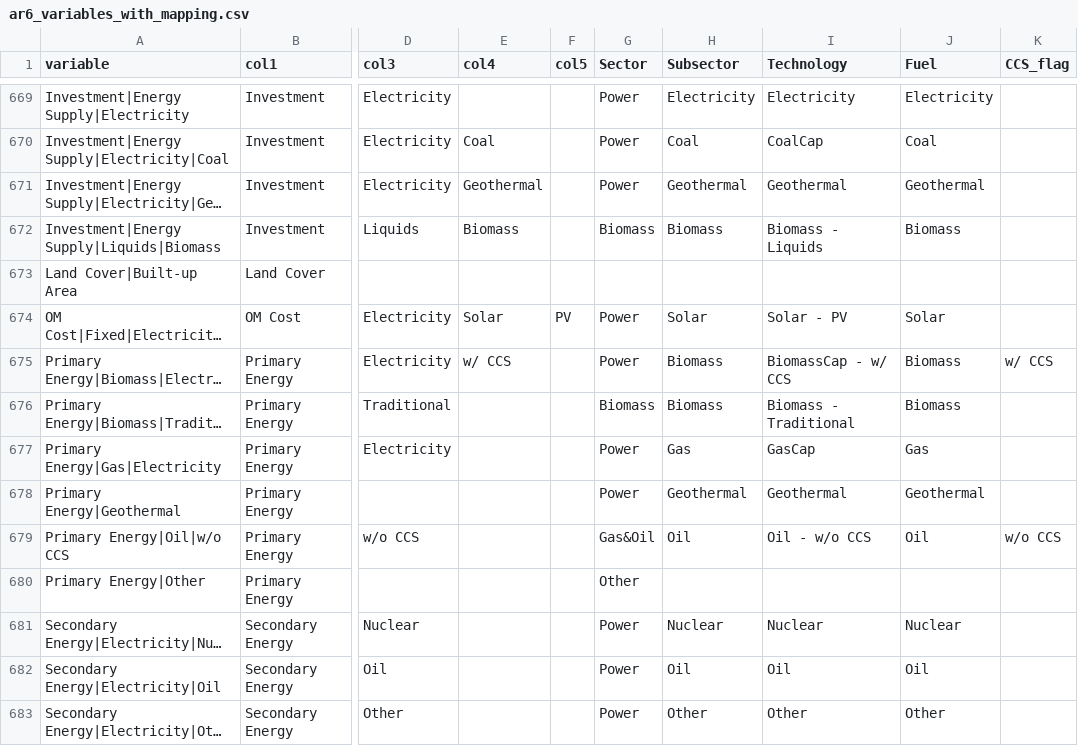
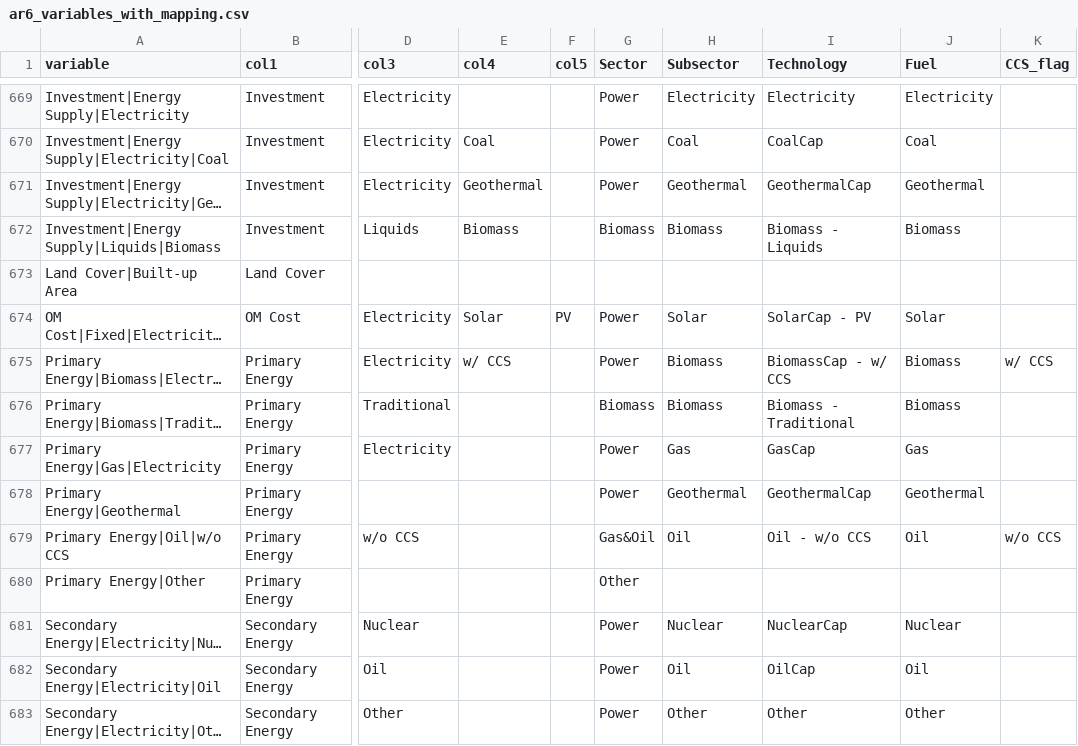
Before and after one commit to Theia-Finance-Labs/ar6_scenario_workflow, a CSV file: ar6_variables_with_mapping.csv, drawn as a sheet; only a part is shown, gaps mark what is left out; long unchanged cells end in …; the diff covers the shown part only; the diff names each change by its address in the sheet, - before the commit and + after, or states it on an @@ line.

```diff
--- a/ar6_variables_with_mapping.csv
+++ b/ar6_variables_with_mapping.csv
-I671 (Technology): Geothermal
+I671 (Technology): GeothermalCap
-I674 (Technology): Solar - PV
+I674 (Technology): SolarCap - PV
-I678 (Technology): Geothermal
+I678 (Technology): GeothermalCap
-I681 (Technology): Nuclear
+I681 (Technology): NuclearCap
-I682 (Technology): Oil
+I682 (Technology): OilCap
```
Also changed, not shown: 122 edited cells elsewhere in this file.
